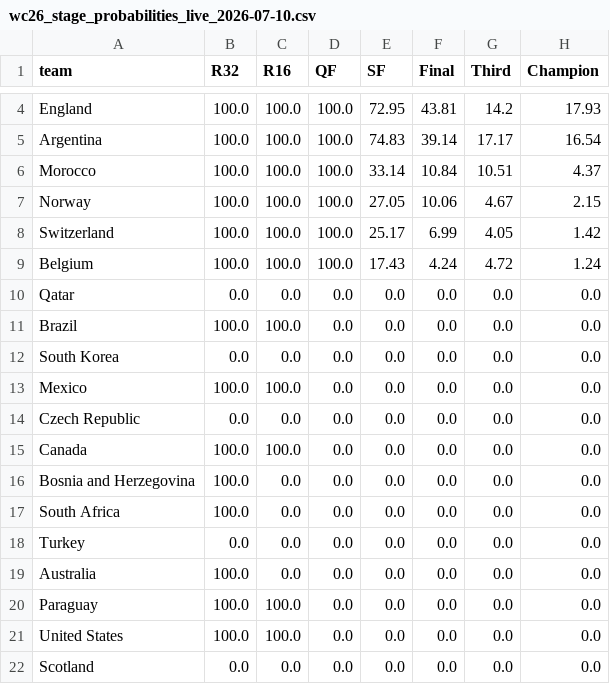
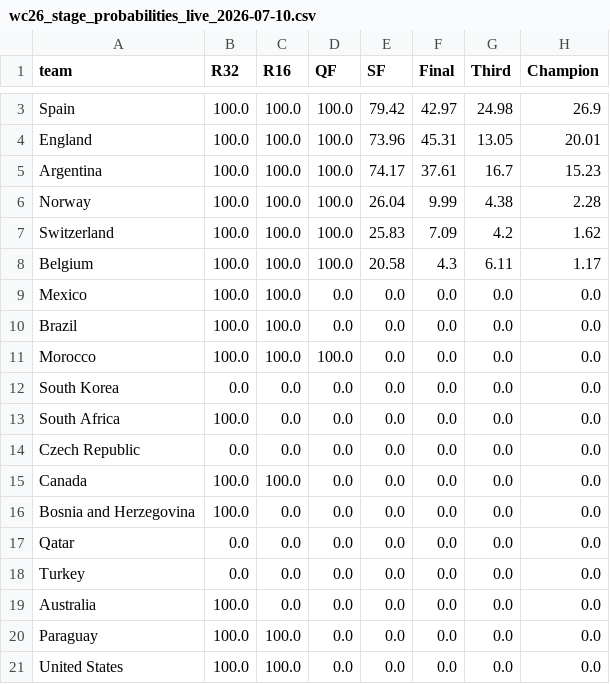
Before and after one commit to AntoniBI/Mundial-2026, a CSV file: outputs/wc26_stage_probabilities_live_2026-07-10.csv, drawn as a sheet; only a part is shown, gaps mark what is left out; the shorter side is filled out with more unchanged rows; removed rows and columns are numbered as before the commit, all else as after; the diff covers the shown part only; the diff names each change by its address in the sheet, - before the commit and + after, or states it on an @@ line.

```diff
--- a/outputs/wc26_stage_probabilities_live_2026-07-10.csv
+++ b/outputs/wc26_stage_probabilities_live_2026-07-10.csv
+row 3: Spain | 100.0 | 100.0 | 100.0 | 79.42 | 42.97 | 24.98 | 26.9
-E4 (SF): 72.95
+E4 (SF): 73.96
-F4 (Final): 43.81
+F4 (Final): 45.31
-G4 (Third): 14.2
+G4 (Third): 13.05
-H4 (Champion): 17.93
+H4 (Champion): 20.01
-E5 (SF): 74.83
+E5 (SF): 74.17
-F5 (Final): 39.14
+F5 (Final): 37.61
-G5 (Third): 17.17
+G5 (Third): 16.7
-H5 (Champion): 16.54
+H5 (Champion): 15.23
-row 6: Morocco | 100.0 | 100.0 | 100.0 | 33.14 | 10.84 | 10.51 | 4.37
-E6 (SF): 27.05
+E6 (SF): 26.04
-F6 (Final): 10.06
+F6 (Final): 9.99
-G6 (Third): 4.67
+G6 (Third): 4.38
-H6 (Champion): 2.15
+H6 (Champion): 2.28
-E7 (SF): 25.17
+E7 (SF): 25.83
-F7 (Final): 6.99
+F7 (Final): 7.09
-G7 (Third): 4.05
+G7 (Third): 4.2
-H7 (Champion): 1.42
+H7 (Champion): 1.62
-E8 (SF): 17.43
+E8 (SF): 20.58
-F8 (Final): 4.24
+F8 (Final): 4.3
-G8 (Third): 4.72
+G8 (Third): 6.11
-H8 (Champion): 1.24
+H8 (Champion): 1.17
@@ row 13 moved to row 9: Mexico @@
+row 11: Morocco | 100.0 | 100.0 | 100.0 | 0.0 | 0.0 | 0.0 | 0.0
@@ row 17 moved to row 13: South Africa @@
@@ row 10 moved to row 17: Qatar @@
```
Also changed, not shown: 1 removed row and 4 edited cells elsewhere in this file, data/processed/fotmob_xg.csv, outputs/match_predictions_log.csv, 2 other files.
